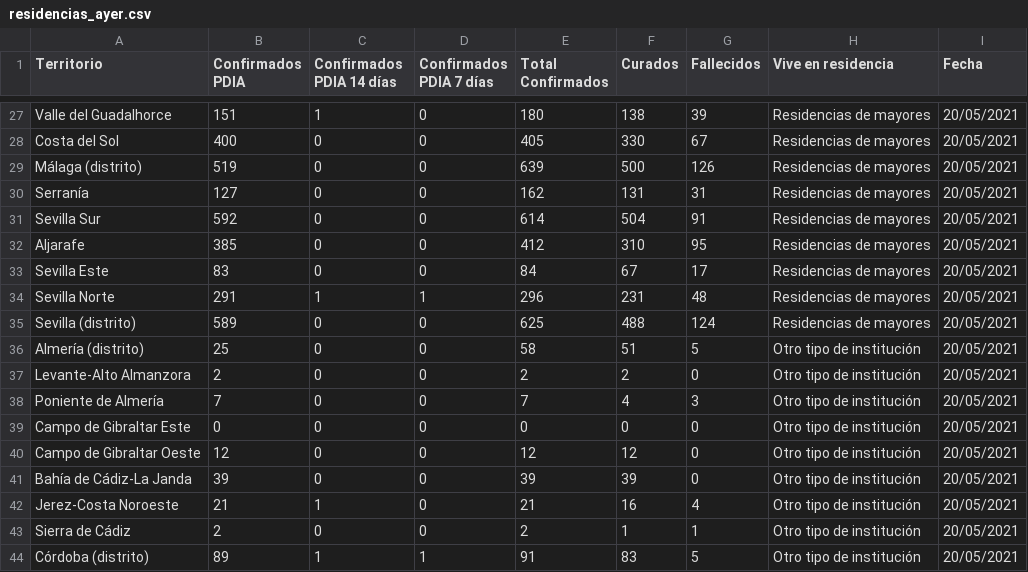
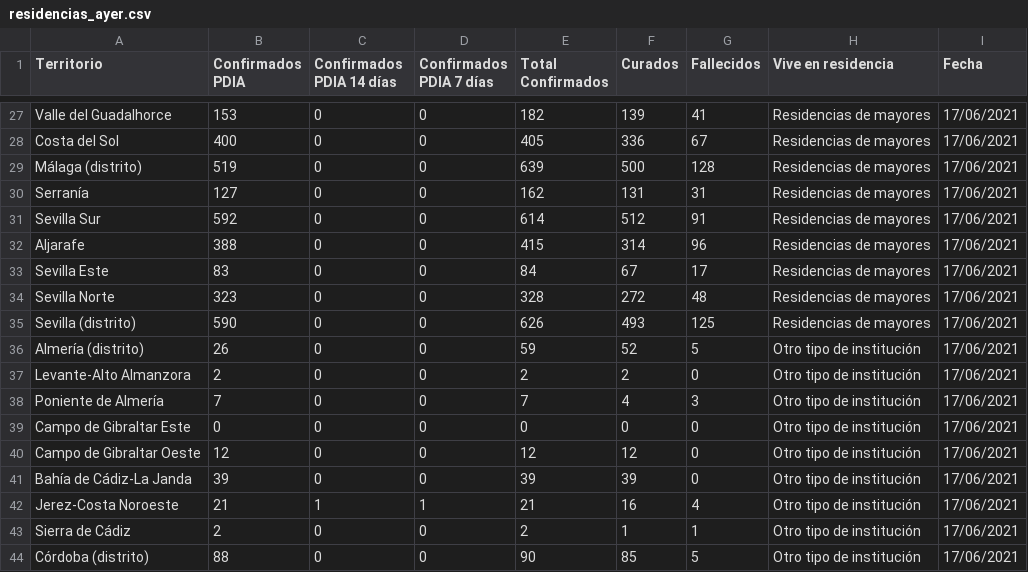
Before and after one commit to alonso-bh/TFG, a CSV file: datos/ayer/residencias_ayer.csv, drawn as a sheet; only a part is shown, gaps mark what is left out; the diff covers the shown part only.

```diff
--- a/datos/ayer/residencias_ayer.csv
+++ b/datos/ayer/residencias_ayer.csv
@@ -27,18 +27,18 @@
-"Valle del Guadalhorce";"151";"1";"0";"180";"138";"39";"Residencias de mayores";"20/05/2021"
-"Costa del Sol";"400";"0";"0";"405";"330";"67";"Residencias de mayores";"20/05/2021"
-"Málaga (distrito)";"519";"0";"0";"639";"500";"126";"Residencias de mayores";"20/05/2021"
-"Serranía";"127";"0";"0";"162";"131";"31";"Residencias de mayores";"20/05/2021"
-"Sevilla Sur";"592";"0";"0";"614";"504";"91";"Residencias de mayores";"20/05/2021"
-"Aljarafe";"385";"0";"0";"412";"310";"95";"Residencias de mayores";"20/05/2021"
-"Sevilla Este";"83";"0";"0";"84";"67";"17";"Residencias de mayores";"20/05/2021"
-"Sevilla Norte";"291";"1";"1";"296";"231";"48";"Residencias de mayores";"20/05/2021"
-"Sevilla (distrito)";"589";"0";"0";"625";"488";"124";"Residencias de mayores";"20/05/2021"
-"Almería (distrito)";"25";"0";"0";"58";"51";"5";"Otro tipo de institución";"20/05/2021"
-"Levante-Alto Almanzora";"2";"0";"0";"2";"2";"0";"Otro tipo de institución";"20/05/2021"
-"Poniente de Almería";"7";"0";"0";"7";"4";"3";"Otro tipo de institución";"20/05/2021"
-"Campo de Gibraltar Este";"0";"0";"0";"0";"0";"0";"Otro tipo de institución";"20/05/2021"
-"Campo de Gibraltar Oeste";"12";"0";"0";"12";"12";"0";"Otro tipo de institución";"20/05/2021"
-"Bahía de Cádiz-La Janda";"39";"0";"0";"39";"39";"0";"Otro tipo de institución";"20/05/2021"
-"Jerez-Costa Noroeste";"21";"1";"0";"21";"16";"4";"Otro tipo de institución";"20/05/2021"
-"Sierra de Cádiz";"2";"0";"0";"2";"1";"1";"Otro tipo de institución";"20/05/2021"
-"Córdoba (distrito)";"89";"1";"1";"91";"83";"5";"Otro tipo de institución";"20/05/2021"
+"Valle del Guadalhorce";"153";"0";"0";"182";"139";"41";"Residencias de mayores";"17/06/2021"
+"Costa del Sol";"400";"0";"0";"405";"336";"67";"Residencias de mayores";"17/06/2021"
+"Málaga (distrito)";"519";"0";"0";"639";"500";"128";"Residencias de mayores";"17/06/2021"
+"Serranía";"127";"0";"0";"162";"131";"31";"Residencias de mayores";"17/06/2021"
+"Sevilla Sur";"592";"0";"0";"614";"512";"91";"Residencias de mayores";"17/06/2021"
+"Aljarafe";"388";"0";"0";"415";"314";"96";"Residencias de mayores";"17/06/2021"
+"Sevilla Este";"83";"0";"0";"84";"67";"17";"Residencias de mayores";"17/06/2021"
+"Sevilla Norte";"323";"0";"0";"328";"272";"48";"Residencias de mayores";"17/06/2021"
+"Sevilla (distrito)";"590";"0";"0";"626";"493";"125";"Residencias de mayores";"17/06/2021"
+"Almería (distrito)";"26";"0";"0";"59";"52";"5";"Otro tipo de institución";"17/06/2021"
+"Levante-Alto Almanzora";"2";"0";"0";"2";"2";"0";"Otro tipo de institución";"17/06/2021"
+"Poniente de Almería";"7";"0";"0";"7";"4";"3";"Otro tipo de institución";"17/06/2021"
+"Campo de Gibraltar Este";"0";"0";"0";"0";"0";"0";"Otro tipo de institución";"17/06/2021"
+"Campo de Gibraltar Oeste";"12";"0";"0";"12";"12";"0";"Otro tipo de institución";"17/06/2021"
+"Bahía de Cádiz-La Janda";"39";"0";"0";"39";"39";"0";"Otro tipo de institución";"17/06/2021"
+"Jerez-Costa Noroeste";"21";"1";"1";"21";"16";"4";"Otro tipo de institución";"17/06/2021"
+"Sierra de Cádiz";"2";"0";"0";"2";"1";"1";"Otro tipo de institución";"17/06/2021"
+"Córdoba (distrito)";"88";"0";"0";"90";"85";"5";"Otro tipo de institución";"17/06/2021"
```
Also changed, not shown: 1 added row, 1 removed row and 107 edited cells elsewhere in this file, datos/ayer/municipios_ayer.csv, datos/ayer/vacunas_ayer.csv, 15 other files.
